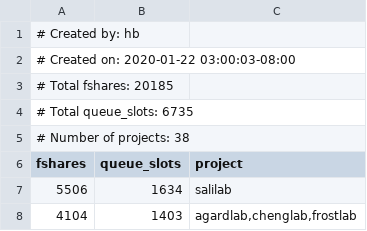
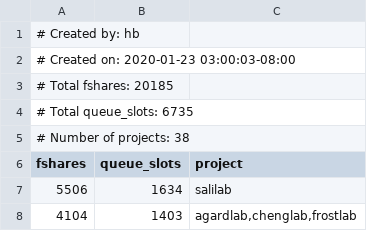
Before and after one commit to ucsf-wynton/wynton-website-hpc, a TSV file: docs/assets/data/compute_shares.tsv, drawn as a sheet; only a part is shown.

Commit message:
Website updated

```diff
--- a/docs/assets/data/compute_shares.tsv
+++ b/docs/assets/data/compute_shares.tsv
@@ -1,3 +1,3 @@
 # Created by: hb
-# Created on: 2020-01-22 03:00:03-08:00
+# Created on: 2020-01-23 03:00:03-08:00
 # Total fshares: 20185
```
